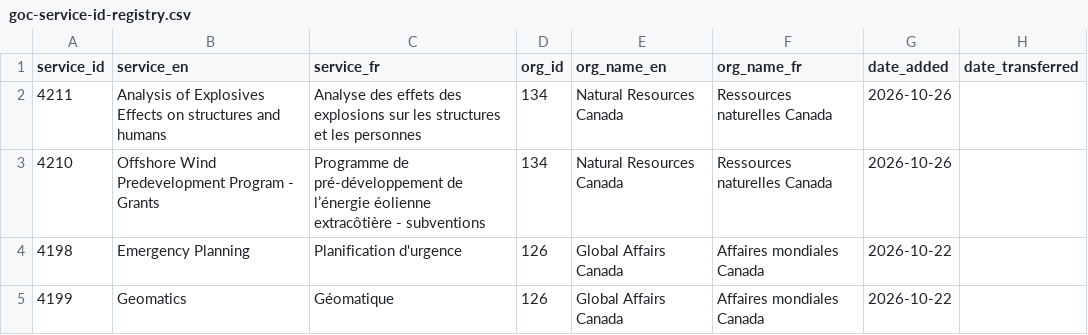
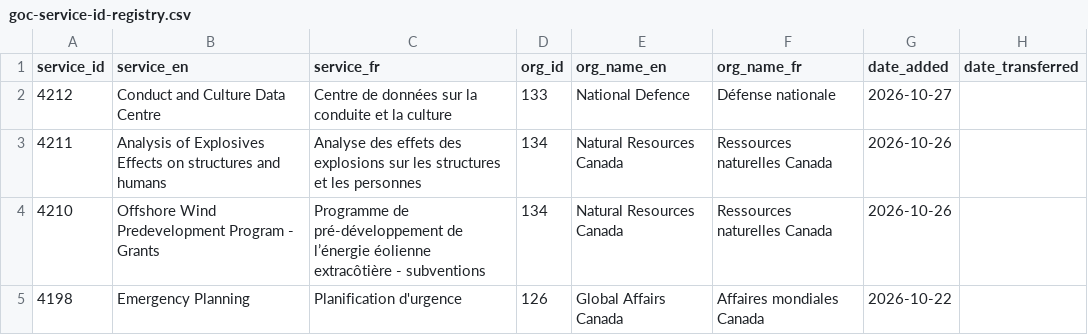
Before and after one commit to gcperformance/utilities, a CSV file: goc-service-id-registry.csv, drawn as a sheet; only a part is shown; the shorter side is filled out with more unchanged rows; the diff names each change by its address in the sheet, - before the commit and + after, or states it on an @@ line.

Commit message:
Add files via upload
New DND SID

```diff
--- a/goc-service-id-registry.csv
+++ b/goc-service-id-registry.csv
+row 2: 4212 | Conduct and Culture Data Centre | Centre de données sur la conduite et la culture | 133 | National Defence | Défense nationale | 2026-10-27
```
